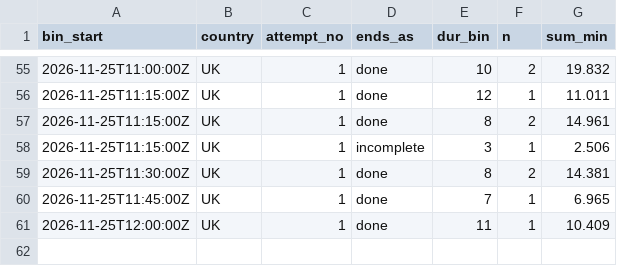
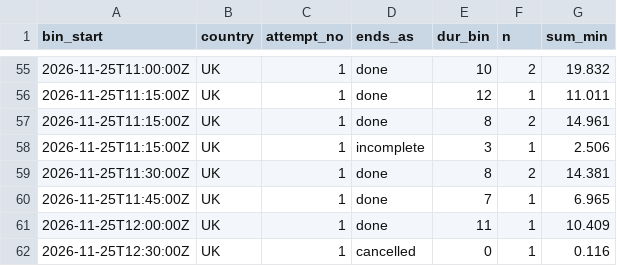
Before and after one commit to btrantruong/preferfeed-status, a CSV file: data/attempts_hist.csv, drawn as a sheet; only a part is shown, gaps mark what is left out.

```diff
--- a/data/attempts_hist.csv
+++ b/data/attempts_hist.csv
@@ -61 +61,2 @@ bin_start,country,attempt_no,ends_as,dur_bin,n,sum_min
 2026-11-25T12:00:00Z,UK,1,done,11,1,10.409
+2026-11-25T12:30:00Z,UK,1,cancelled,0,1,0.116
```
Also changed, not shown: data/active.csv, data/error_flow.csv, 7 other files.
